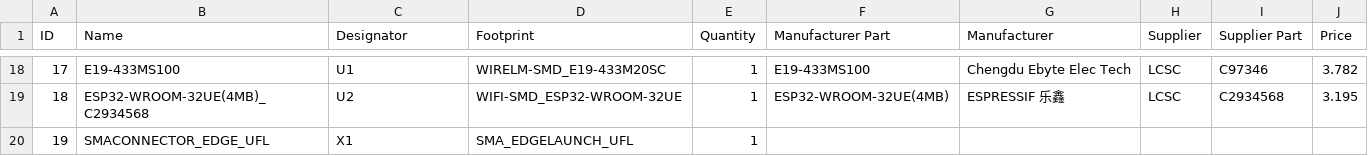
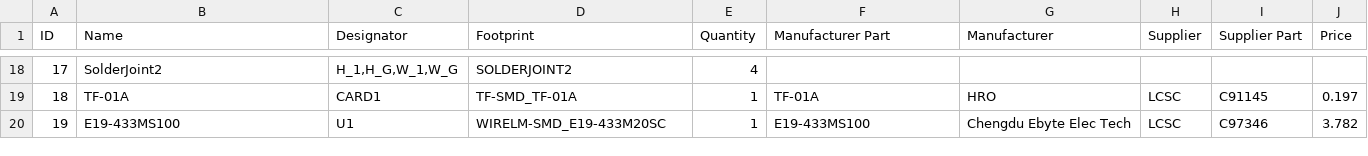
Before and after one commit to nakujaproject/N2-onboardTelemetryComputer, a CSV file: production/BOM_N2onboardTelemetry_2022-02-04.csv, drawn as a sheet; only a part is shown, gaps mark what is left out; the diff covers the shown part only; the diff names each change by its address in the sheet, - before the commit and + after, or states it on an @@ line.

```diff
--- a/production/BOM_N2onboardTelemetry_2022-02-04.csv
+++ b/production/BOM_N2onboardTelemetry_2022-02-04.csv
-B18 (Name): E19-433MS100
+B18 (Name): SolderJoint2
-C18 (Designator): U1
+C18 (Designator): H_1,H_G,W_1,W_G
-D18 (Footprint): WIRELM-SMD_E19-433M20SC
+D18 (Footprint): SOLDERJOINT2
-E18 (Quantity): 1
+E18 (Quantity): 4
-F18 (Manufacturer Part): E19-433MS100
+F18 (Manufacturer Part): (empty)
-G18 (Manufacturer): Chengdu Ebyte Elec Tech
+G18 (Manufacturer): (empty)
-H18 (Supplier): LCSC
+H18 (Supplier): (empty)
-I18 (Supplier Part): C97346
+I18 (Supplier Part): (empty)
-J18 (Price): 3.782
+J18 (Price): (empty)
-B19 (Name): ESP32-WROOM-32UE(4MB)_C2934568
+B19 (Name): TF-01A
-C19 (Designator): U2
+C19 (Designator): CARD1
-D19 (Footprint): WIFI-SMD_ESP32-WROOM-32UE
+D19 (Footprint): TF-SMD_TF-01A
-F19 (Manufacturer Part): ESP32-WROOM-32UE(4MB)
+F19 (Manufacturer Part): TF-01A
-G19 (Manufacturer): ESPRESSIF 乐鑫
+G19 (Manufacturer): HRO
-I19 (Supplier Part): C2934568
+I19 (Supplier Part): C91145
-J19 (Price): 3.195
+J19 (Price): 0.197
-B20 (Name): SMACONNECTOR_EDGE_UFL
+B20 (Name): E19-433MS100
-C20 (Designator): X1
+C20 (Designator): U1
-D20 (Footprint): SMA_EDGELAUNCH_UFL
+D20 (Footprint): WIRELM-SMD_E19-433M20SC
-F20 (Manufacturer Part): (empty)
+F20 (Manufacturer Part): E19-433MS100
-G20 (Manufacturer): (empty)
+G20 (Manufacturer): Chengdu Ebyte Elec Tech
-H20 (Supplier): (empty)
+H20 (Supplier): LCSC
-I20 (Supplier Part): (empty)
+I20 (Supplier Part): C97346
-J20 (Price): (empty)
+J20 (Price): 3.782
```
Also changed, not shown: 123 edited cells elsewhere in this file, 9 other files.
